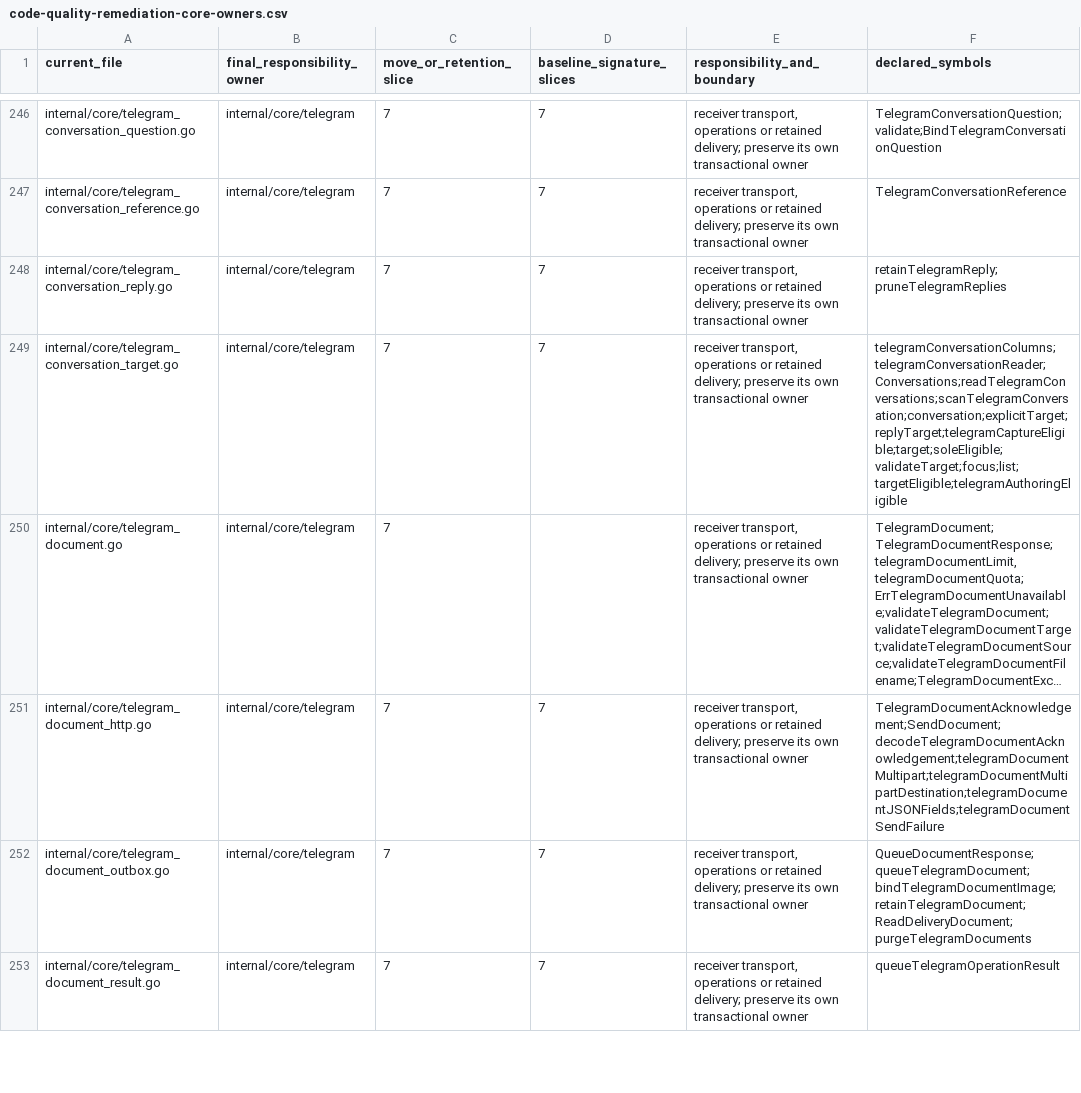
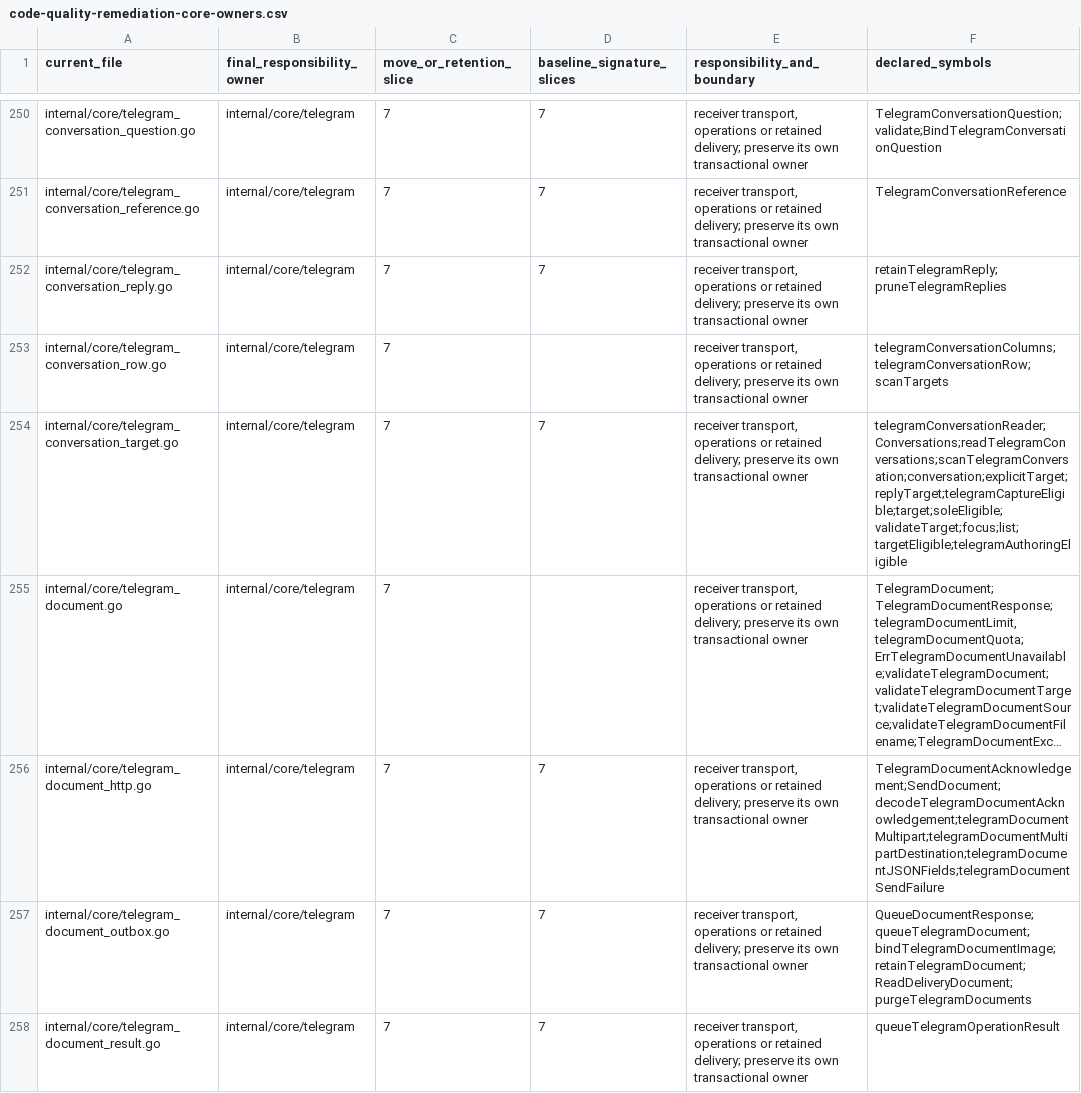
Before and after one commit to adrianpk/chr, a CSV file: ops/default/plan/code-quality-remediation-core-owners.csv, drawn as a sheet; only a part is shown, gaps mark what is left out; long unchanged cells end in …; addresses are those after the commit; the diff covers the shown part only; the diff names each change by its address in the sheet, - before the commit and + after, or states it on an @@ line.

```diff
--- a/ops/default/plan/code-quality-remediation-core-owners.csv
+++ b/ops/default/plan/code-quality-remediation-core-owners.csv
+row 253: internal/core/telegram_conversation_row.go | internal/core/telegram | 7 |  | receiver transport, operations or retained delivery; preserve its own transactional owner | telegramConversationColumns;telegramConversationRow;scanTargets
-F254 (declared_symbols): telegramConversationColumns;telegramConversationReader;Conversations;readTelegramConversations;scanTelegramConversation;conversation;explicitTarget;replyTarget;telegramCaptureEligible;target;soleEligible;validateTarget;focus;list;targetEligible;telegramAuthoringEligible
+F254 (declared_symbols): telegramConversationReader;Conversations;readTelegramConversations;scanTelegramConversation;conversation;explicitTarget;replyTarget;telegramCaptureEligible;target;soleEligible;validateTarget;focus;list;targetEligible;telegramAuthoringEligible
```
Also changed, not shown: 6 added rows and 8 edited cells elsewhere in this file, ops/default/plan/code-quality-remediation-sql-rows.csv, 17 other files.
